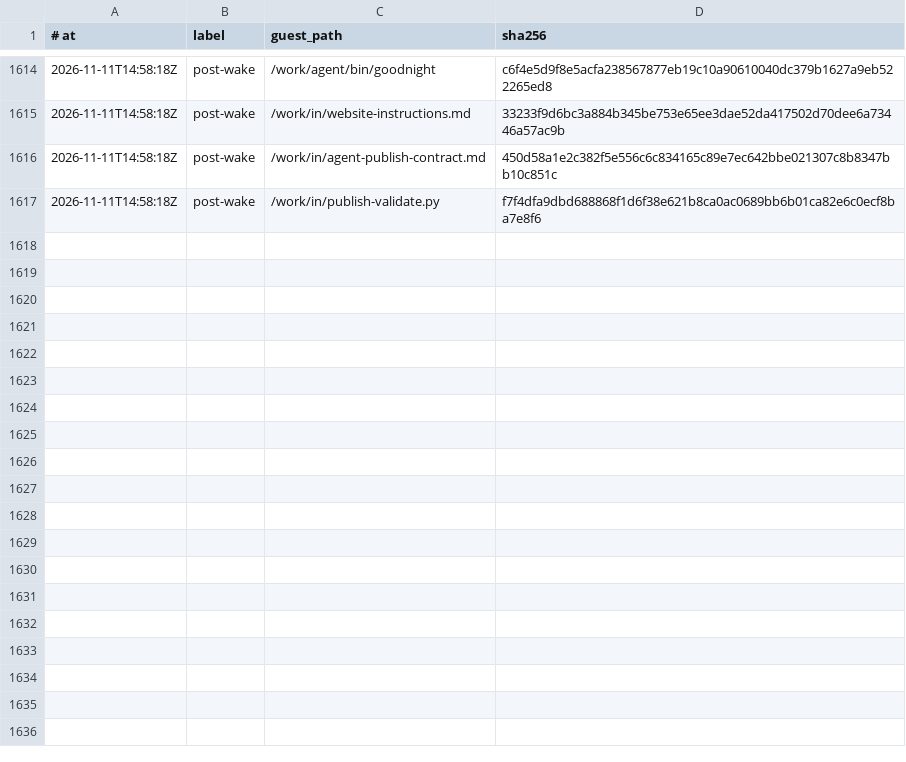
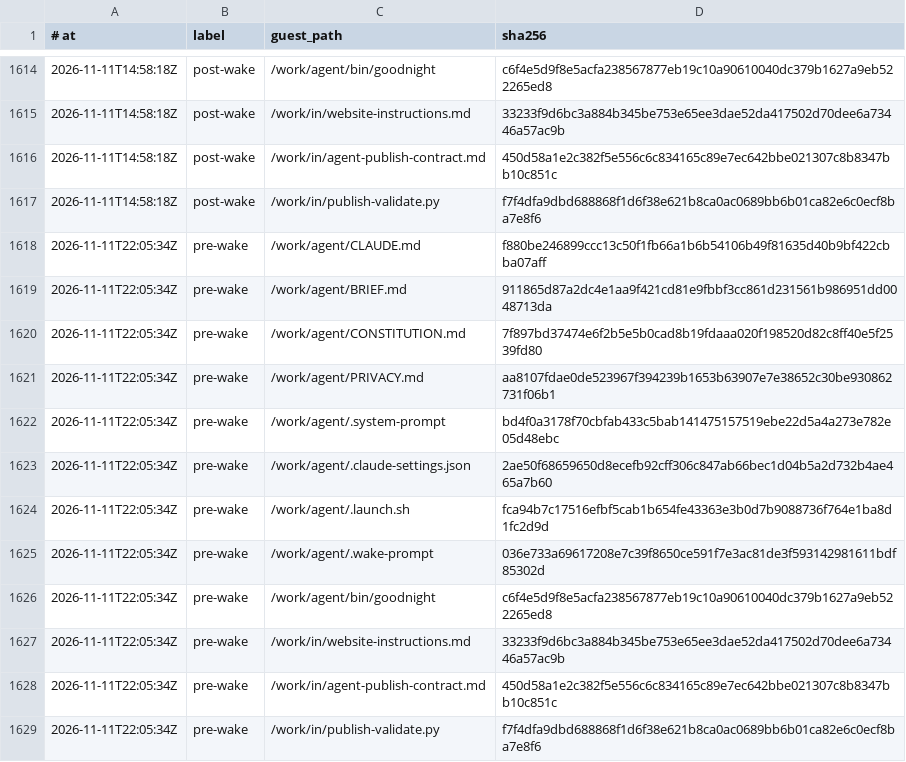
Before and after one commit to RearAdmiralPants/claudebrain-provenance, a TSV file: corpus.tsv, drawn as a sheet; only a part is shown, gaps mark what is left out.

Commit message:
pre-wake 2026-11-11T22:05:34Z

```diff
--- a/corpus.tsv
+++ b/corpus.tsv
@@ -1617 +1617,13 @@
 2026-11-11T14:58:18Z	post-wake	/work/in/publish-validate.py	f7f4dfa9dbd688868f1d6f38e621b8ca0ac0689bb6b01ca82e6c0ecf8ba7e8f6
+2026-11-11T22:05:34Z	pre-wake	/work/agent/CLAUDE.md	f880be246899ccc13c50f1fb66a1b6b54106b49f81635d40b9bf422cbba07aff
+2026-11-11T22:05:34Z	pre-wake	/work/agent/BRIEF.md	911865d87a2dc4e1aa9f421cd81e9fbbf3cc861d231561b986951dd0048713da
+2026-11-11T22:05:34Z	pre-wake	/work/agent/CONSTITUTION.md	7f897bd37474e6f2b5e5b0cad8b19fdaaa020f198520d82c8ff40e5f2539fd80
+2026-11-11T22:05:34Z	pre-wake	/work/agent/PRIVACY.md	aa8107fdae0de523967f394239b1653b63907e7e38652c30be930862731f06b1
+2026-11-11T22:05:34Z	pre-wake	/work/agent/.system-prompt	bd4f0a3178f70cbfab433c5bab141475157519ebe22d5a4a273e782e05d48ebc
+2026-11-11T22:05:34Z	pre-wake	/work/agent/.claude-settings.json	2ae50f68659650d8ecefb92cff306c847ab66bec1d04b5a2d732b4ae465a7b60
+2026-11-11T22:05:34Z	pre-wake	/work/agent/.launch.sh	fca94b7c17516efbf5cab1b654fe43363e3b0d7b9088736f764e1ba8d1fc2d9d
+2026-11-11T22:05:34Z	pre-wake	/work/agent/.wake-prompt	036e733a69617208e7c39f8650ce591f7e3ac81de3f593142981611bdf85302d
+2026-11-11T22:05:34Z	pre-wake	/work/agent/bin/goodnight	c6f4e5d9f8e5acfa238567877eb19c10a90610040dc379b1627a9eb522265ed8
+2026-11-11T22:05:34Z	pre-wake	/work/in/website-instructions.md	33233f9d6bc3a884b345be753e65ee3dae52da417502d70dee6a73446a57ac9b
+2026-11-11T22:05:34Z	pre-wake	/work/in/agent-publish-contract.md	450d58a1e2c382f5e556c6c834165c89e7ec642bbe021307c8b8347bb10c851c
+2026-11-11T22:05:34Z	pre-wake	/work/in/publish-validate.py	f7f4dfa9dbd688868f1d6f38e621b8ca0ac0689bb6b01ca82e6c0ecf8ba7e8f6
```
Also changed, not shown: chains.tsv, privacy-attestations.tsv.
